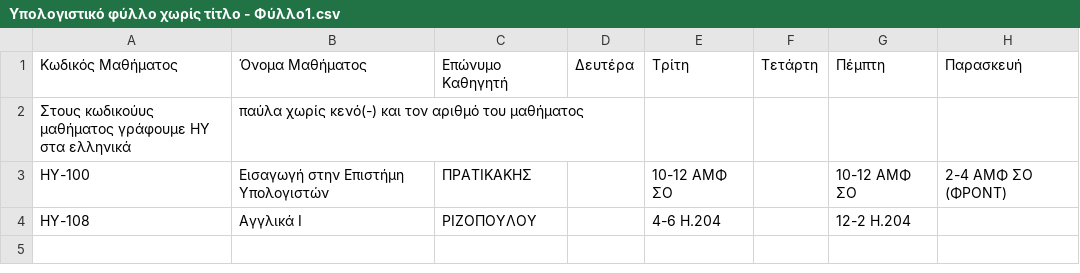
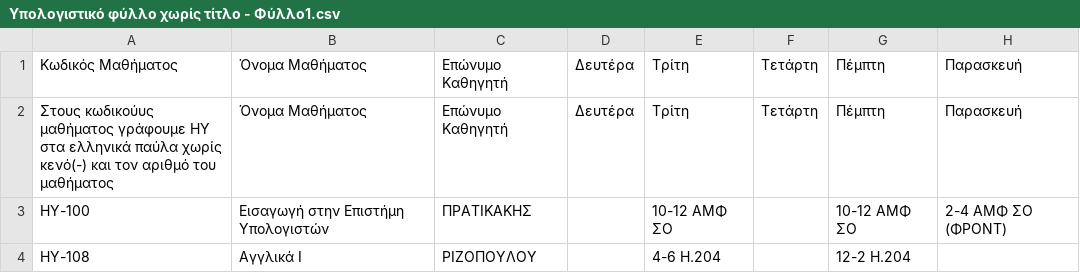
Before and after one commit to AlviRC/Thesis, a CSV file: Υπολογιστικό φύλλο χωρίς τίτλο - Φύλλο1.csv, drawn as a sheet.

Commit message:
Update Υπολογιστικό φύλλο χωρίς τίτλο - Φύλλο1.csv

```diff
--- a/Υπολογιστικό φύλλο χωρίς τίτλο - Φύλλο1.csv
+++ b/Υπολογιστικό φύλλο χωρίς τίτλο - Φύλλο1.csv
@@ -1,3 +1,3 @@
 Κωδικός Μαθήματος,Όνομα Μαθήματος,Επώνυμο Καθηγητή,Δευτέρα,Τρίτη,Τετάρτη,Πέμπτη,Παρασκευή
-Στους κωδικούυς μαθήματος γράφουμε ΗΥ στα ελληνικά, παύλα χωρίς κενό(-) και τον αριθμό του μαθήματος,,,,,
+Στους κωδικούυς μαθήματος γράφουμε ΗΥ στα ελληνικά παύλα χωρίς κενό(-) και τον αριθμό του μαθήματος,Όνομα Μαθήματος,Επώνυμο Καθηγητή,Δευτέρα,Τρίτη,Τετάρτη,Πέμπτη,Παρασκευή
 ΗΥ-100,Εισαγωγή στην Επιστήμη Υπολογιστών,ΠΡΑΤΙΚΑΚΗΣ,,10-12 ΑΜΦ ΣΟ,,10-12 ΑΜΦ ΣΟ,2-4 ΑΜΦ ΣΟ (ΦΡΟΝΤ)
```
